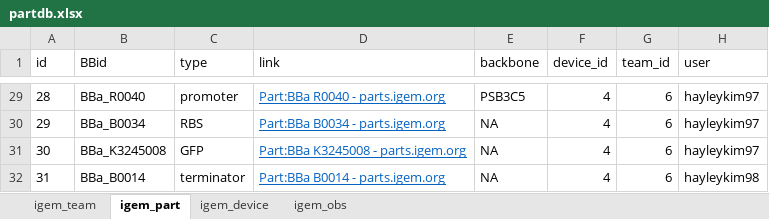
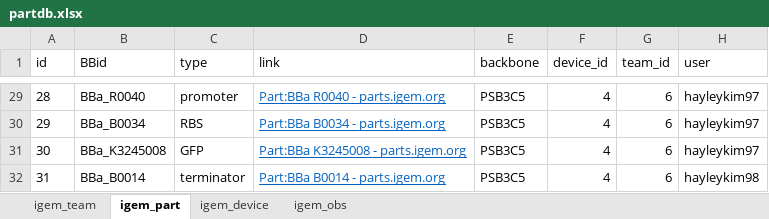
Before and after one commit to hayleykim97/researcheweb, an Excel workbook: download/partdb.xlsx, sheet igem_part, drawn as a sheet; only a part is shown, gaps mark what is left out; values as stored, in another font and other column widths than the file's, no borders; the diff covers the shown part only; the diff names each change by its address in the sheet, - before the commit and + after, or states it on an @@ line.

```diff
--- a/download/partdb.xlsx (sheet igem_part)
+++ b/download/partdb.xlsx (sheet igem_part)
-E30:E32 (backbone): NA
+E30:E32 (backbone): PSB3C5
```
Also changed, not shown: 24 edited cells elsewhere in this sheet, 1 other file.
